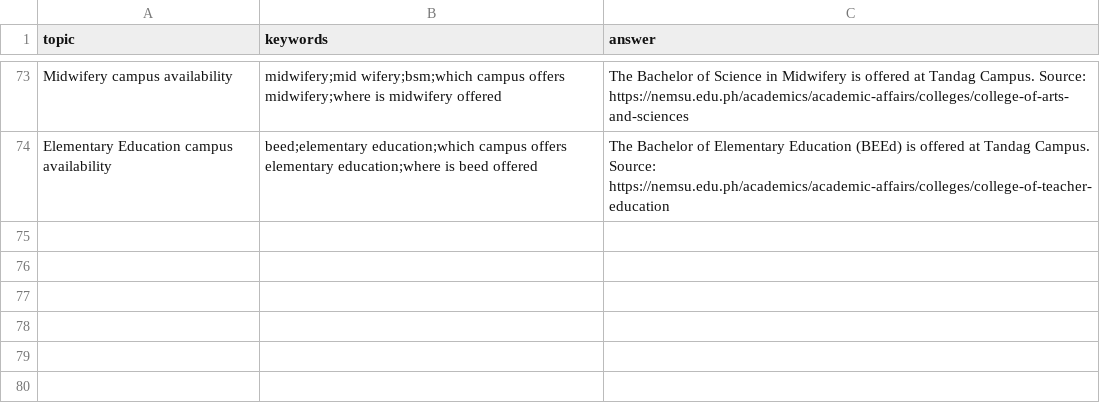
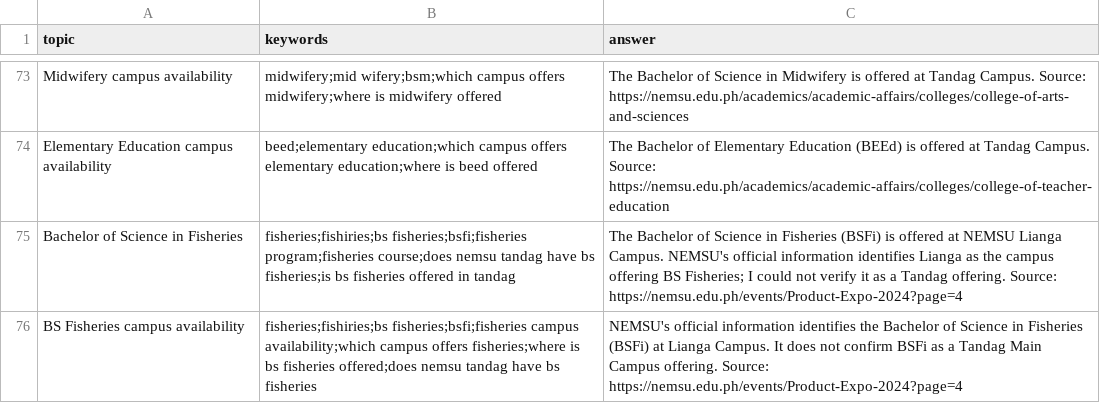
Before and after one commit to jpconwi/campusense, a CSV file: backend/seed/campus_info.csv, drawn as a sheet; only a part is shown, gaps mark what is left out.

```diff
--- a/backend/seed/campus_info.csv
+++ b/backend/seed/campus_info.csv
@@ -115 +115,3 @@ Midwifery campus availability,"midwifery;mid wifery;bsm;which campus offers midw
 Elementary Education campus availability,"beed;elementary education;which campus offers elementary education;where is beed offered","The Bachelor of Elementary Education (BEEd) is offered at Tandag Campus. Source: https://nemsu.edu.ph/academics/academic-affairs/colleges/college-of-teacher-education"
+Bachelor of Science in Fisheries,"fisheries;fishiries;bs fisheries;bsfi;fisheries program;fisheries course;does nemsu tandag have bs fisheries;is bs fisheries offered in tandag","The Bachelor of Science in Fisheries (BSFi) is offered at NEMSU Lianga Campus. NEMSU's official information identifies Lianga as the campus offering BS Fisheries; I could not verify it as a Tandag offering. Source: https://nemsu.edu.ph/events/Product-Expo-2024?page=4"
+BS Fisheries campus availability,"fisheries;fishiries;bs fisheries;bsfi;fisheries campus availability;which campus offers fisheries;where is bs fisheries offered;does nemsu tandag have bs fisheries","NEMSU's official information identifies the Bachelor of Science in Fisheries (BSFi) at Lianga Campus. It does not confirm BSFi as a Tandag Main Campus offering. Source: https://nemsu.edu.ph/events/Product-Expo-2024?page=4"
```
Also changed, not shown: 3 other files.
